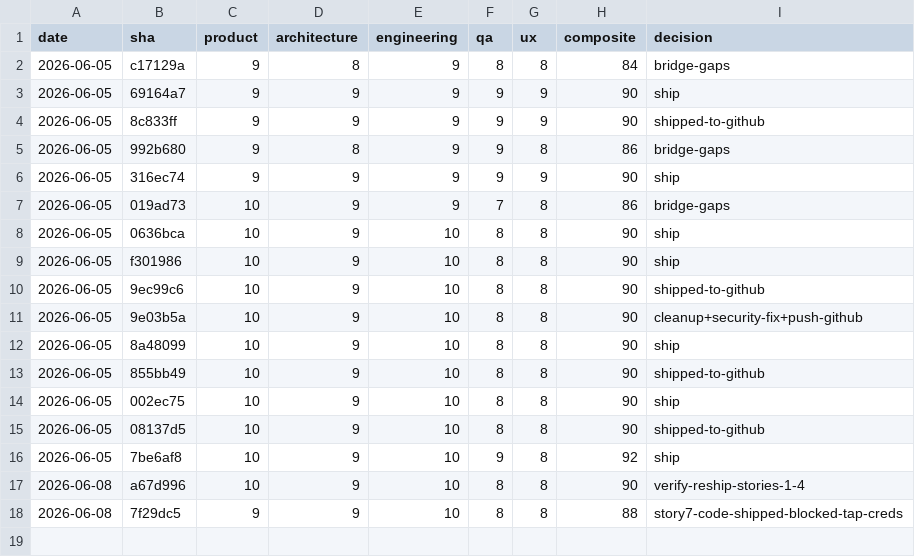
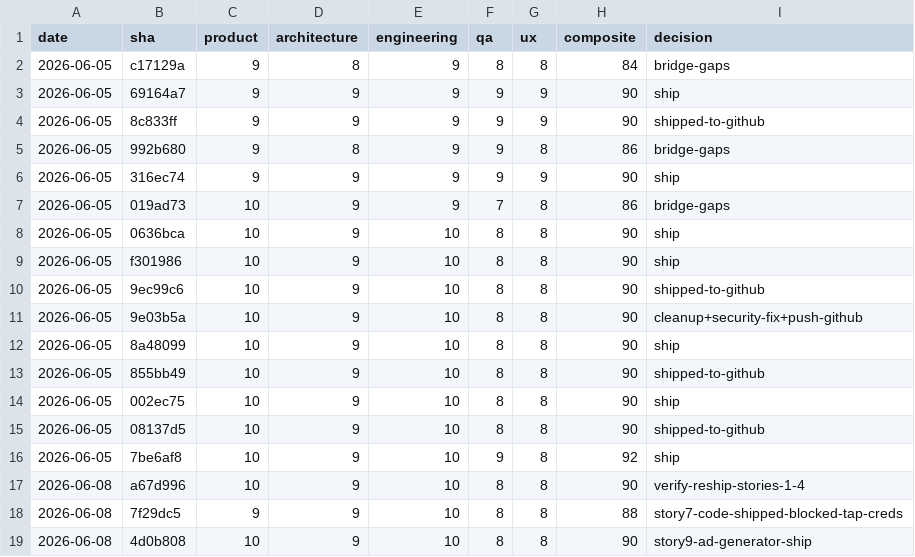
Before and after one commit to abdullahsumayli/cross-border-closing-agent, a CSV file: docs/qa-scores/trend.csv, drawn as a sheet.

```diff
--- a/docs/qa-scores/trend.csv
+++ b/docs/qa-scores/trend.csv
@@ -18 +18,2 @@ date,sha,product,architecture,engineering,qa,ux,composite,decision
 2026-06-08,7f29dc5,9,9,10,8,8,88,story7-code-shipped-blocked-tap-creds
+2026-06-08,4d0b808,10,9,10,8,8,90,story9-ad-generator-ship
```
Also changed, not shown: 12 other files.
